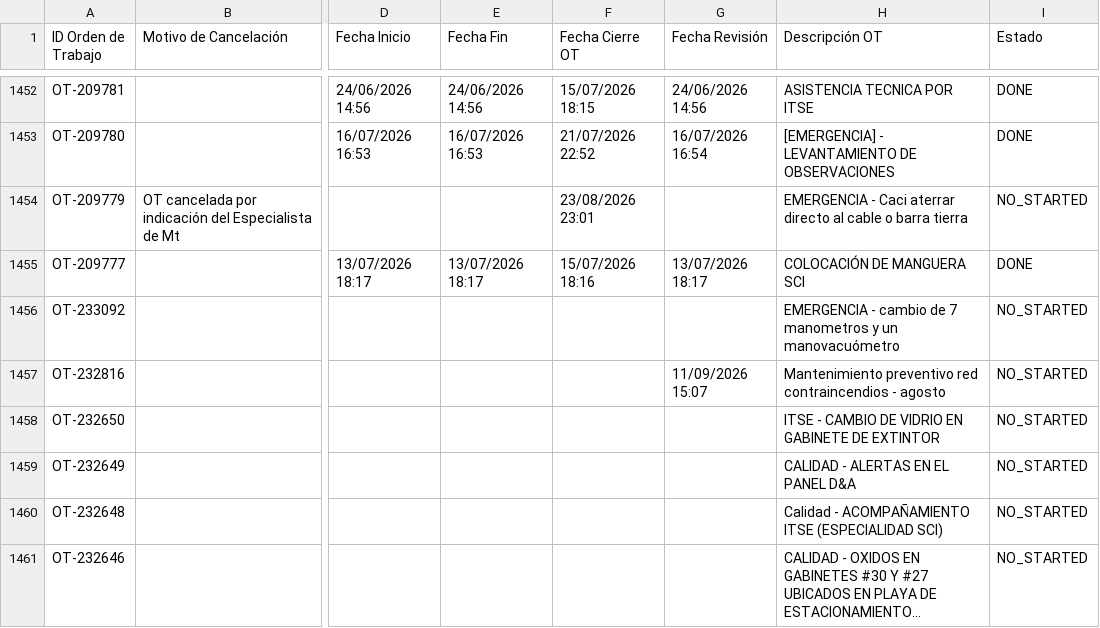
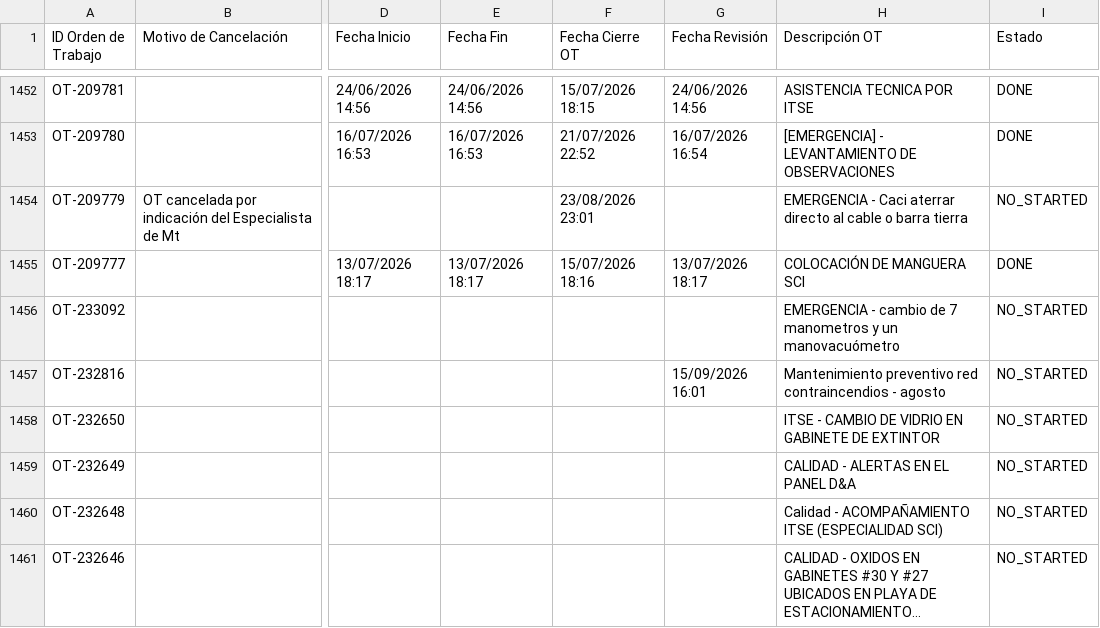
Before and after one commit to Andres-St1/fracttal-ots, a CSV file: OTs_Fracttal.csv, drawn as a sheet; only a part is shown, gaps mark what is left out; long unchanged cells end in …; the diff names each change by its address in the sheet, - before the commit and + after, or states it on an @@ line.

```diff
--- a/OTs_Fracttal.csv
+++ b/OTs_Fracttal.csv
-G1457 (Fecha Revisión): 11/09/2026 15:07
+G1457 (Fecha Revisión): 15/09/2026 16:01
```
